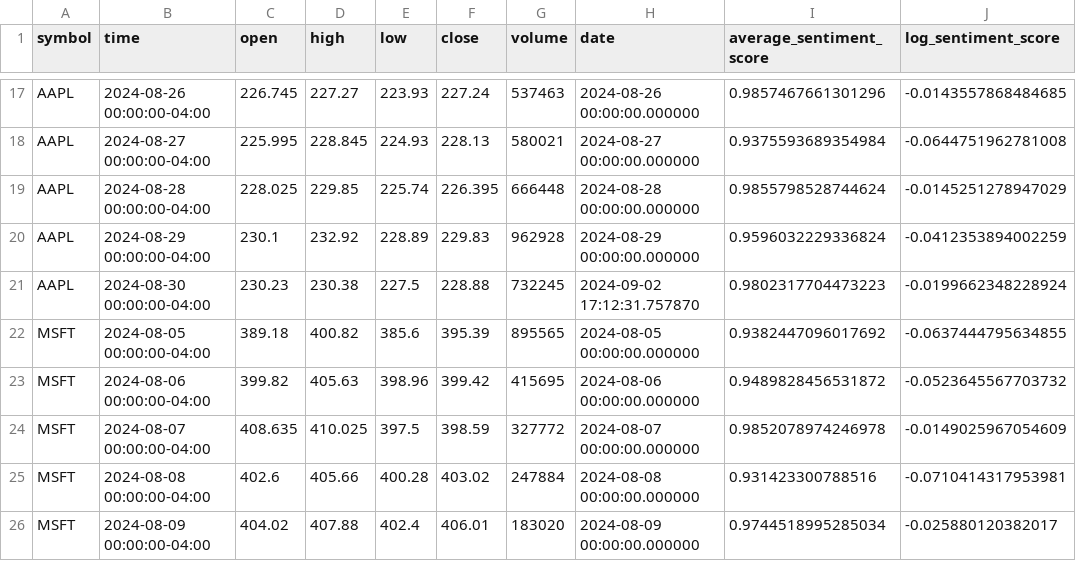
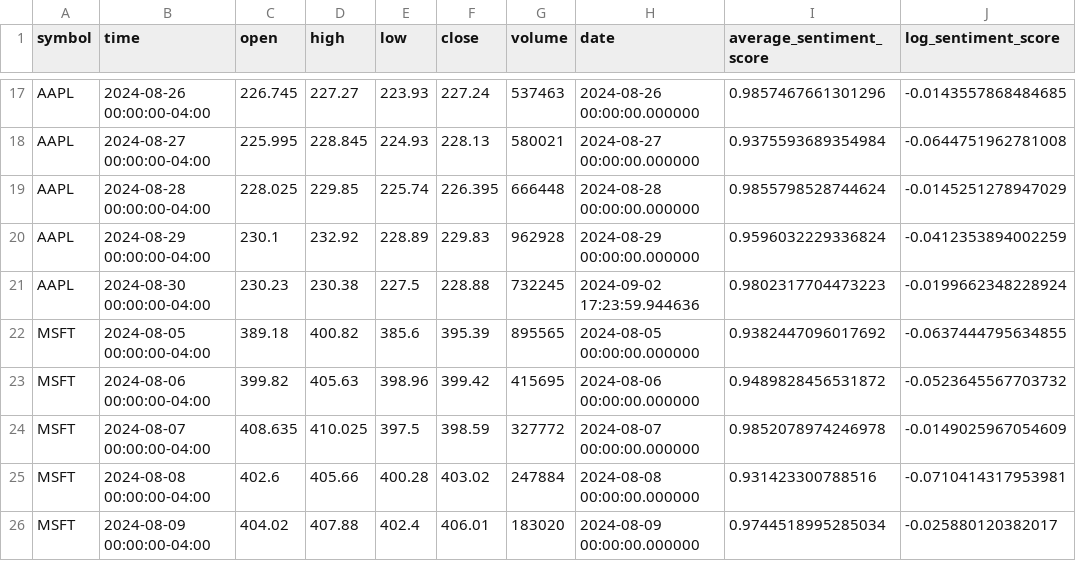
Before and after one commit to rsm-nshuckerow/PaperTrade, a CSV file: stock_data.csv, drawn as a sheet; only a part is shown, gaps mark what is left out.

```diff
--- a/stock_data.csv
+++ b/stock_data.csv
@@ -20,3 +20,3 @@ AAPL,2024-08-28 00:00:00-04:00,228.025,229.85,225.74,226.395,666448,2024-08-28 0
 AAPL,2024-08-29 00:00:00-04:00,230.1,232.92,228.89,229.83,962928,2024-08-29 00:00:00.000000,0.9596032229336824,-0.0412353894002259
-AAPL,2024-08-30 00:00:00-04:00,230.23,230.38,227.5,228.88,732245,2024-09-02 17:12:31.757870,0.9802317704473223,-0.0199662348228924
+AAPL,2024-08-30 00:00:00-04:00,230.23,230.38,227.5,228.88,732245,2024-09-02 17:23:59.944636,0.9802317704473223,-0.0199662348228924
 MSFT,2024-08-05 00:00:00-04:00,389.18,400.82,385.6,395.39,895565,2024-08-05 00:00:00.000000,0.9382447096017692,-0.0637444795634855
```
Also changed, not shown: 1 other file.
